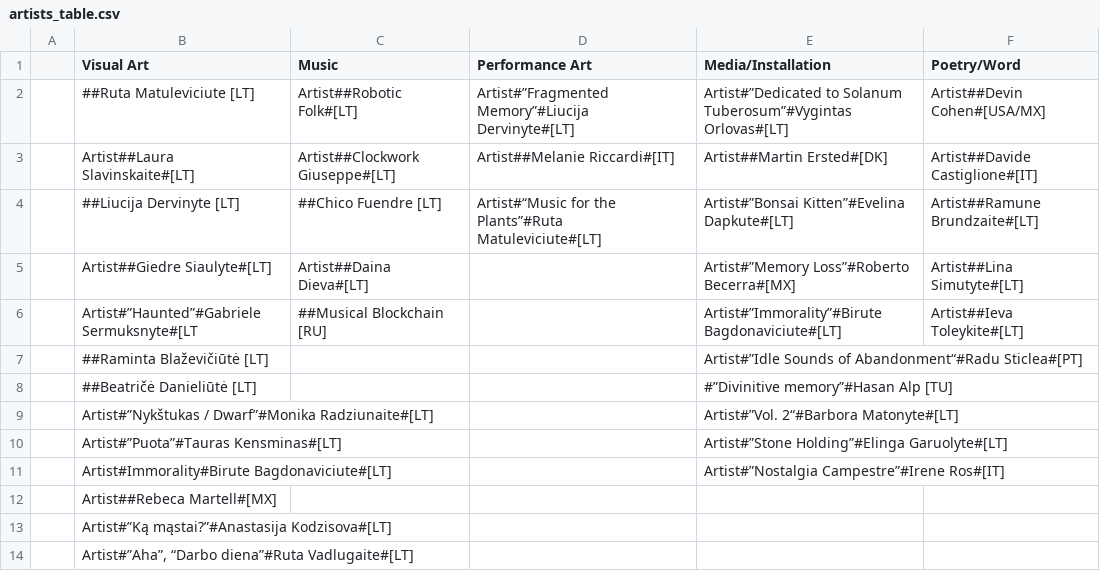
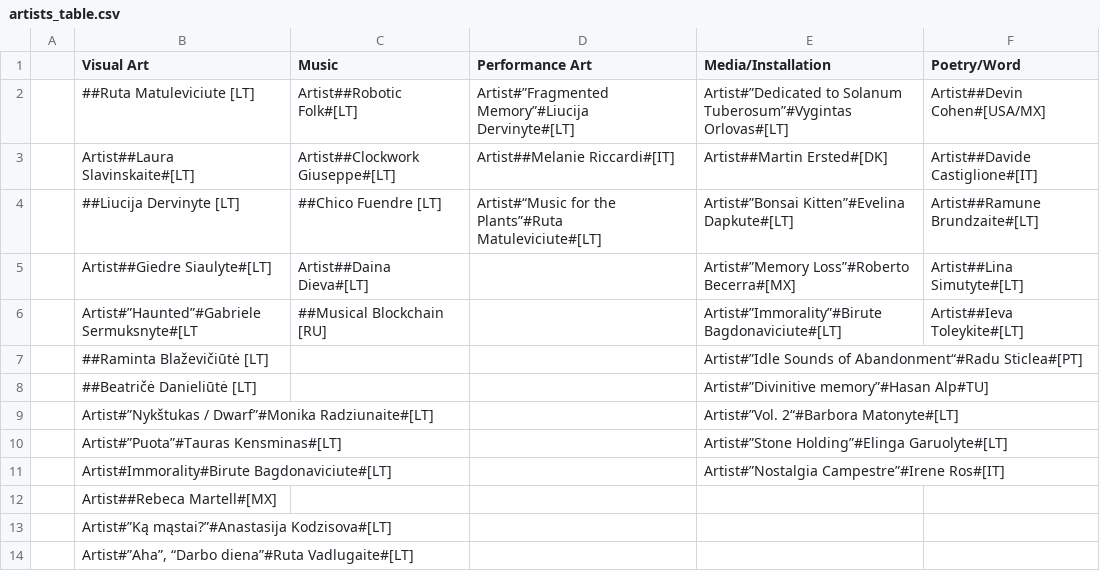
Before and after one commit to IdeasBlockLT/emem, a CSV file: static/texts/artists_table.csv, drawn as a sheet.

Commit message:
added hasan

```diff
--- a/static/texts/artists_table.csv
+++ b/static/texts/artists_table.csv
@@ -7,3 +7,3 @@
 ;##Raminta Blaževičiūtė [LT];;;Artist#”Idle Sounds of Abandonment“#Radu Sticlea#[PT];
-;##Beatričė Danieliūtė [LT];;;#”Divinitive memory”#Hasan Alp [TU];
+;##Beatričė Danieliūtė [LT];;;Artist#”Divinitive memory”#Hasan Alp#TU];
 ;Artist#”Nykštukas / Dwarf”#Monika Radziunaite#[LT];;;Artist#”Vol. 2“#Barbora Matonyte#[LT];
```
Also changed, not shown: 3 other files.
